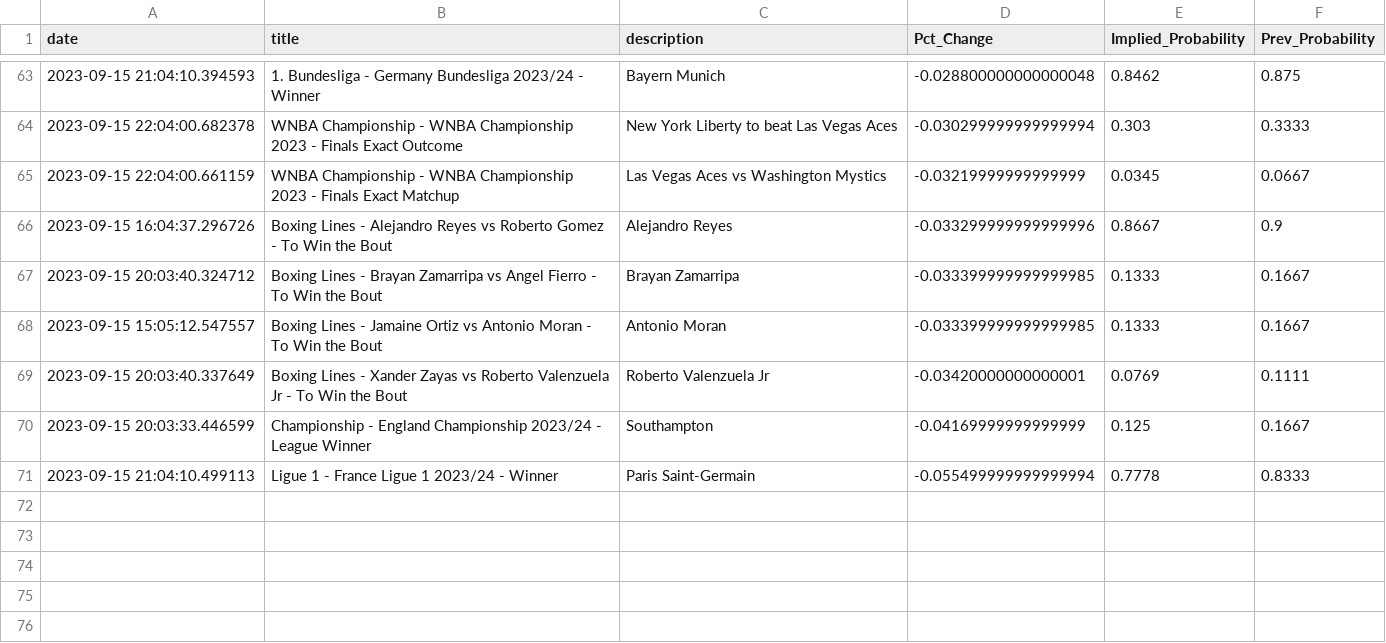
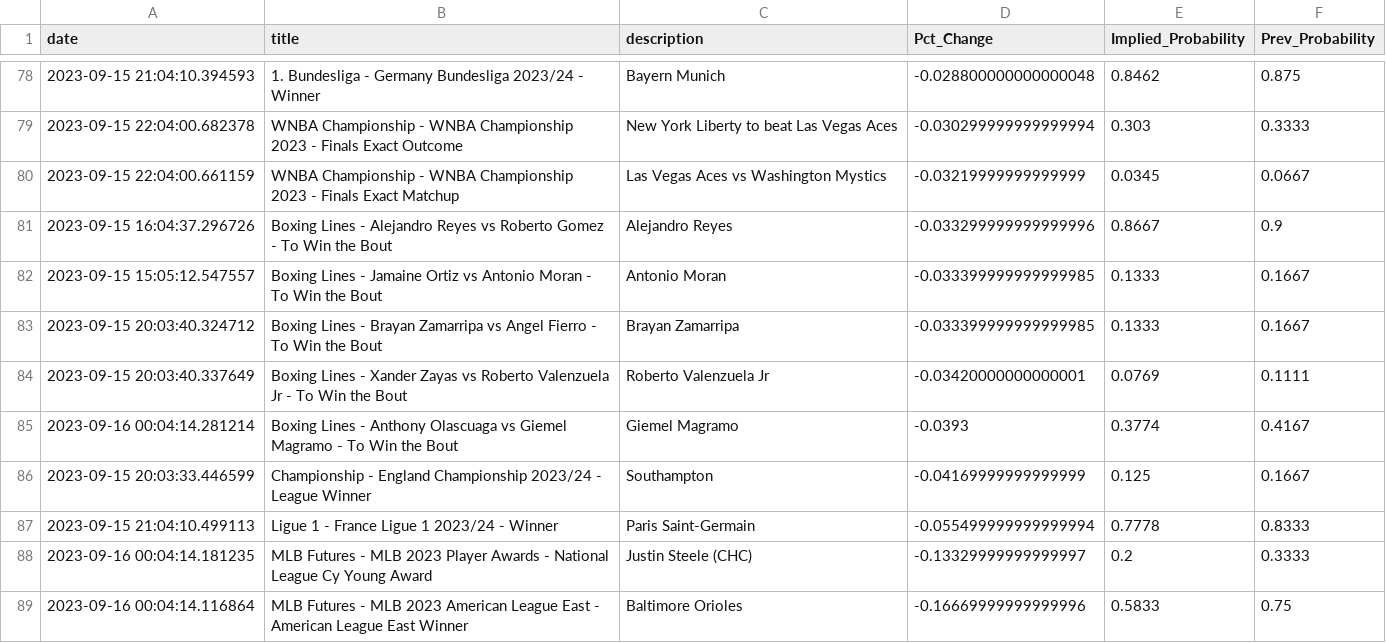
Before and after one commit to aaroncolesmith/bet_model, a CSV file: bovada_scatter.csv, drawn as a sheet; only a part is shown, gaps mark what is left out; the diff covers the shown part only.

```diff
--- a/bovada_scatter.csv
+++ b/bovada_scatter.csv
@@ -66,6 +81,9 @@ date,title,description,Pct_Change,Implied_Probability,Prev_Probability
 2023-09-15 16:04:37.296726,Boxing Lines - Alejandro Reyes vs Roberto Gomez - To Win the Bout,Alejandro Reyes,-0.033299999999999996,0.8667,0.9
+2023-09-15 15:05:12.547557,Boxing Lines - Jamaine Ortiz vs Antonio Moran - To Win the Bout,Antonio Moran,-0.033399999999999985,0.1333,0.1667
 2023-09-15 20:03:40.324712,Boxing Lines - Brayan Zamarripa vs Angel Fierro - To Win the Bout,Brayan Zamarripa,-0.033399999999999985,0.1333,0.1667
-2023-09-15 15:05:12.547557,Boxing Lines - Jamaine Ortiz vs Antonio Moran - To Win the Bout,Antonio Moran,-0.033399999999999985,0.1333,0.1667
 2023-09-15 20:03:40.337649,Boxing Lines - Xander Zayas vs Roberto Valenzuela Jr - To Win the Bout,Roberto Valenzuela Jr,-0.03420000000000001,0.0769,0.1111
+2023-09-16 00:04:14.281214,Boxing Lines - Anthony Olascuaga vs Giemel Magramo - To Win the Bout,Giemel Magramo,-0.0393,0.3774,0.4167
 2023-09-15 20:03:33.446599,Championship - England Championship 2023/24 - League Winner,Southampton,-0.04169999999999999,0.125,0.1667
 2023-09-15 21:04:10.499113,Ligue 1 - France Ligue 1 2023/24 - Winner,Paris Saint-Germain,-0.055499999999999994,0.7778,0.8333
+2023-09-16 00:04:14.181235,MLB Futures - MLB 2023 Player Awards - National League Cy Young Award,Justin Steele (CHC),-0.13329999999999997,0.2,0.3333
+2023-09-16 00:04:14.116864,MLB Futures - MLB 2023 American League East - American League East Winner,Baltimore Orioles,-0.16669999999999996,0.5833,0.75
```
Also changed, not shown: 15 added rows and 5 moved rows elsewhere in this file, 5 other files.
